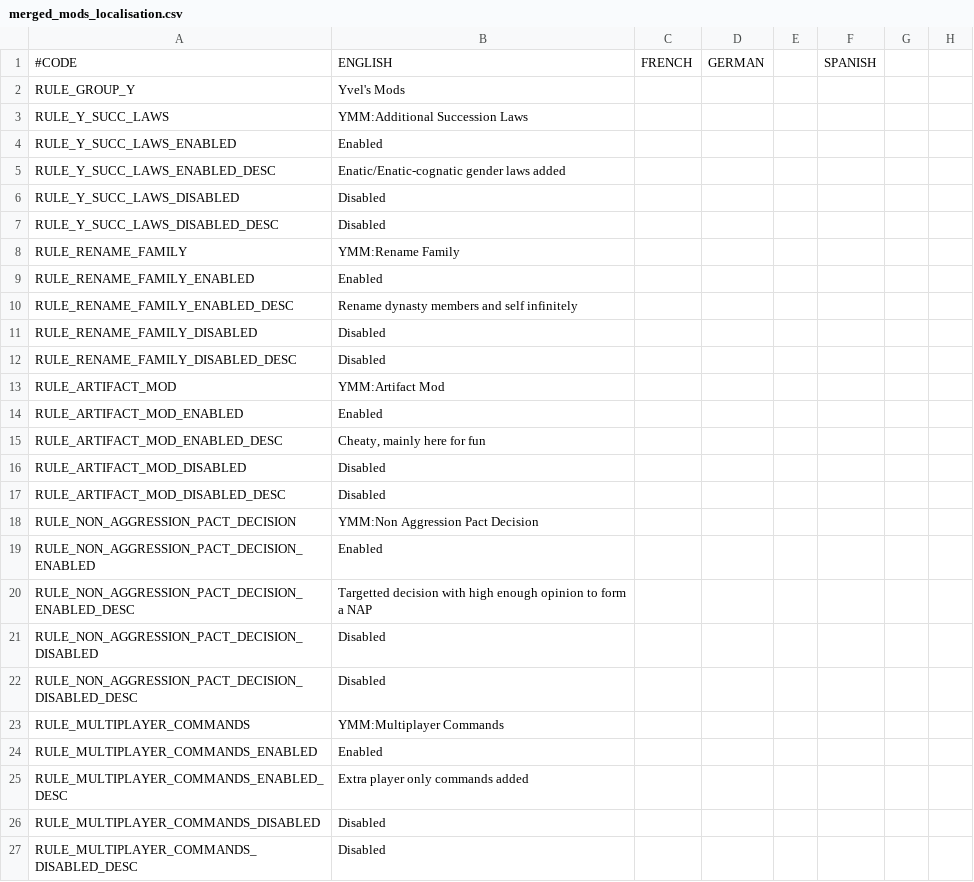
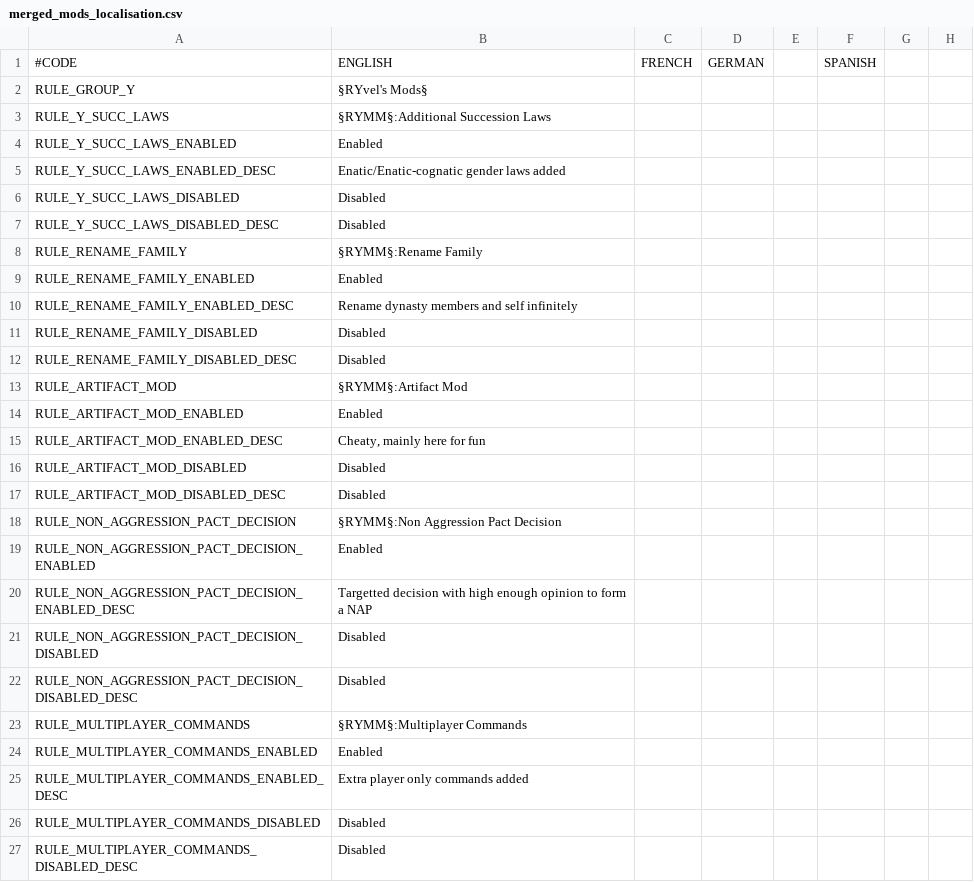
Before and after one commit to Jorrfjalla/CK2-Y-Merged-Mods, a CSV file: YMM/localisation/merged_mods_localisation.csv, drawn as a sheet; only a part is shown; the diff names each change by its address in the sheet, - before the commit and + after, or states it on an @@ line.

Commit message:
Changes to localisation, and added comments on a lot of things to make easier to follow

```diff
--- a/YMM/localisation/merged_mods_localisation.csv
+++ b/YMM/localisation/merged_mods_localisation.csv
-B2: Yvel's Mods
+B2: §RYvel's Mods§
-B3: YMM:Additional Succession Laws
+B3: §RYMM§:Additional Succession Laws
-B8: YMM:Rename Family
+B8: §RYMM§:Rename Family
-B13: YMM:Artifact Mod
+B13: §RYMM§:Artifact Mod
-B18: YMM:Non Aggression Pact Decision
+B18: §RYMM§:Non Aggression Pact Decision
-B23: YMM:Multiplayer Commands
+B23: §RYMM§:Multiplayer Commands
```
Also changed, not shown: YMM/localisation/mp_decisions.csv, YMM/localisation/yam.csv, 7 other files.
